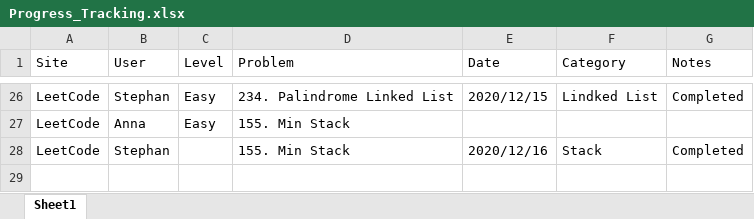
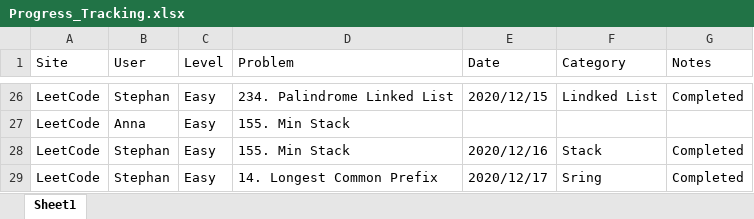
Before and after one commit to StephanGELo/Fun_Coding, an Excel workbook: Progress_Tracking.xlsx, sheet Sheet1, drawn as a sheet; only a part is shown, gaps mark what is left out; values as stored, in another font and other column widths than the file's, no borders; the diff names each change by its address in the sheet, - before the commit and + after, or states it on an @@ line.

Commit message:
Practice: Leetcode Problem#14 Longest Common Prefix

```diff
--- a/Progress_Tracking.xlsx (sheet Sheet1)
+++ b/Progress_Tracking.xlsx (sheet Sheet1)
-C28 (Level): (empty)
+C28 (Level): Easy
+row 29: LeetCode | Stephan | Easy | 14. Longest Common Prefix | 2020/12/17 | Sring | Completed
```
Also changed, not shown: 2 other files.
